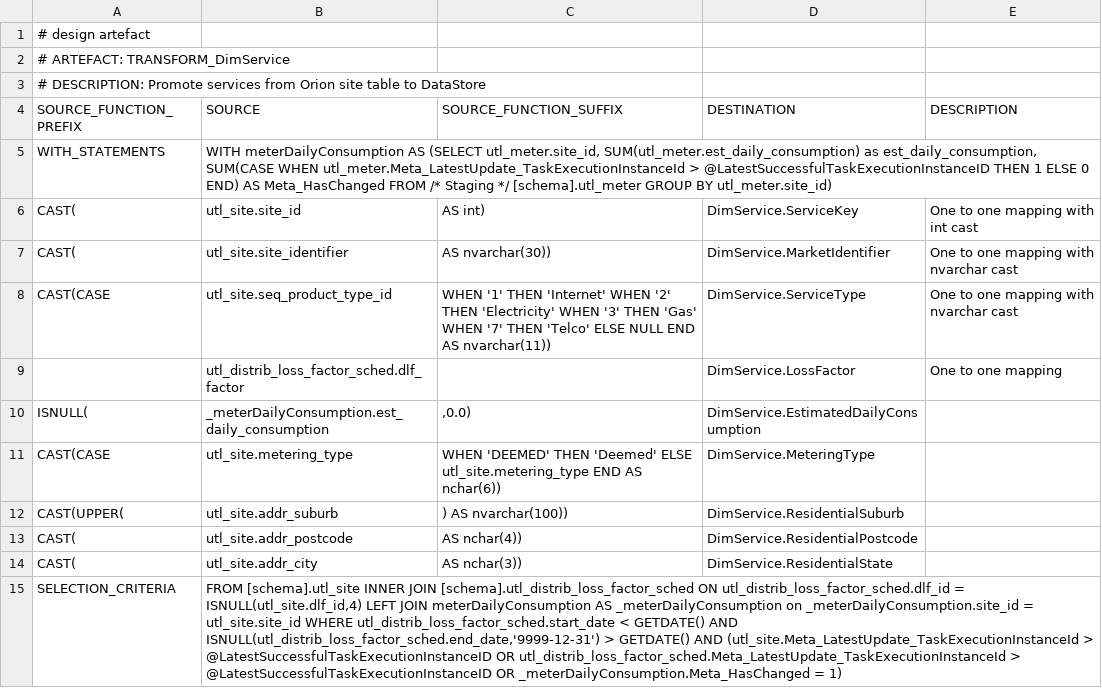
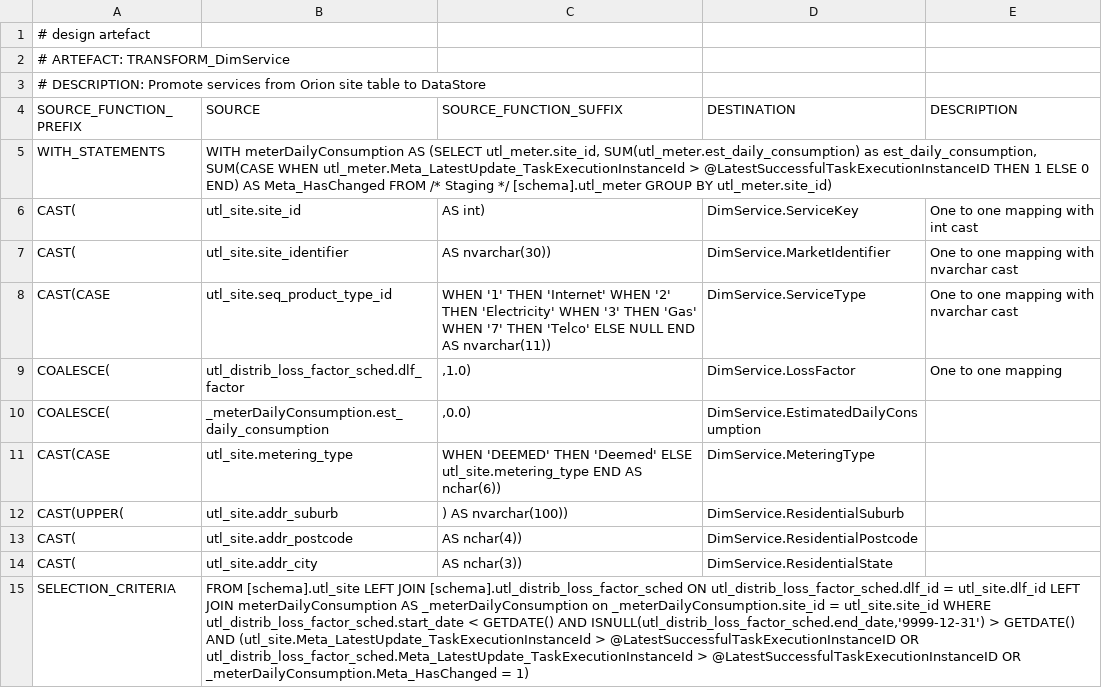
Before and after one commit to melvinwi/EDWCI, a TSV file: transformations/TRANSFORM_DimService.tsv, drawn as a sheet; the diff names each change by its address in the sheet, - before the commit and + after, or states it on an @@ line.

Commit message:
DimService minor fix [#526]

```diff
--- a/transformations/TRANSFORM_DimService.tsv
+++ b/transformations/TRANSFORM_DimService.tsv
-A9 (SOURCE_FUNCTION_PREFIX): (empty)
+A9 (SOURCE_FUNCTION_PREFIX): COALESCE(
-C9 (SOURCE_FUNCTION_SUFFIX): (empty)
+C9 (SOURCE_FUNCTION_SUFFIX): ,1.0)
-A10 (SOURCE_FUNCTION_PREFIX): ISNULL(
+A10 (SOURCE_FUNCTION_PREFIX): COALESCE(
-B15 (SOURCE): FROM [schema].utl_site INNER JOIN [schema].utl_distrib_loss_factor_sched ON utl_distrib_loss_factor_sched.dlf_id = ISNULL(utl_site.dlf_id,4) LEFT JOIN…
+B15 (SOURCE): FROM [schema].utl_site LEFT JOIN [schema].utl_distrib_loss_factor_sched ON utl_distrib_loss_factor_sched.dlf_id = utl_site.dlf_id LEFT JOIN…
```
Also changed, not shown: 2 other files.
